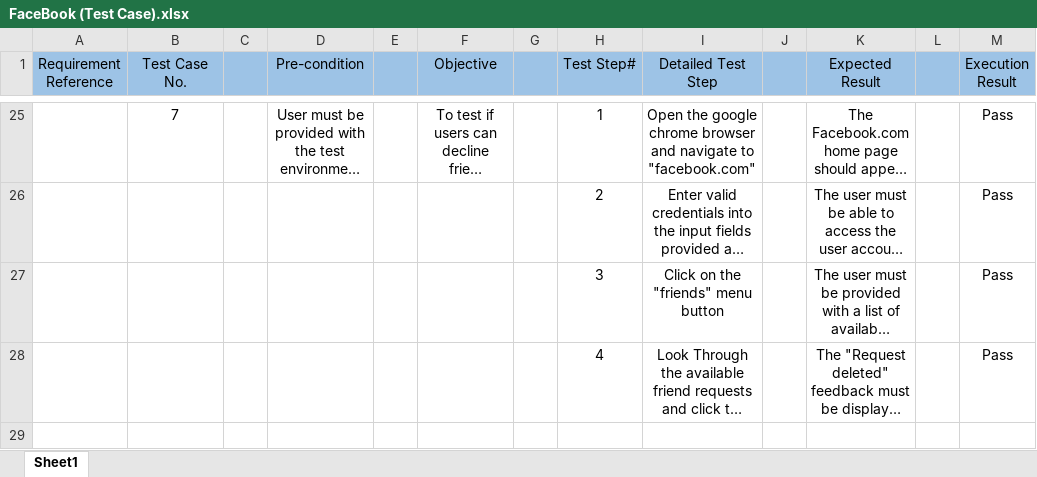
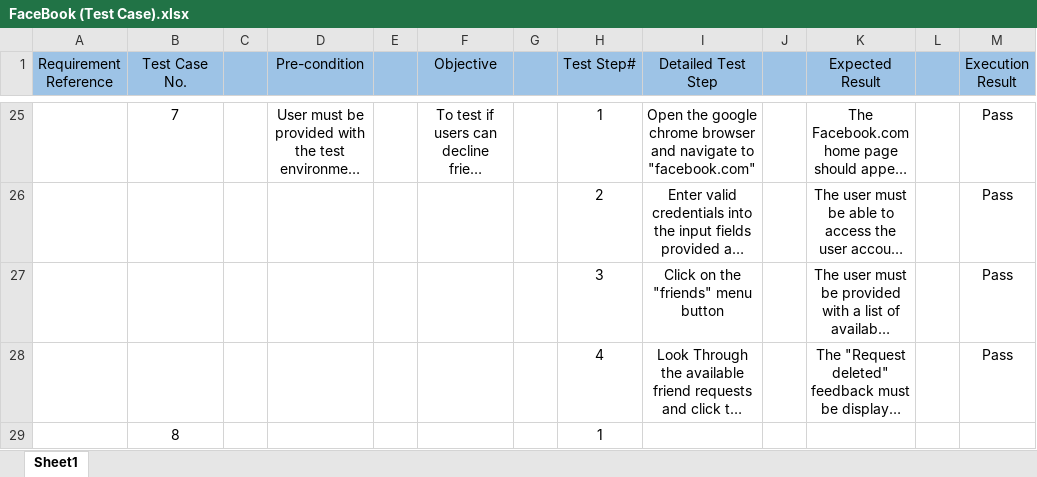
Before and after one commit to D-OLA/Test_cases, an Excel workbook: FaceBook (Test Case).xlsx, sheet Sheet1, drawn as a sheet; only a part is shown, gaps mark what is left out; long unchanged cells end in …; values as stored, in another font and other column widths than the file's, no borders; the diff names each change by its address in the sheet, - before the commit and + after, or states it on an @@ line.

Commit message:
commit

```diff
--- a/FaceBook (Test Case).xlsx (sheet Sheet1)
+++ b/FaceBook (Test Case).xlsx (sheet Sheet1)
+row 29:  | 8 |  |  |  |  |  | 1
```
